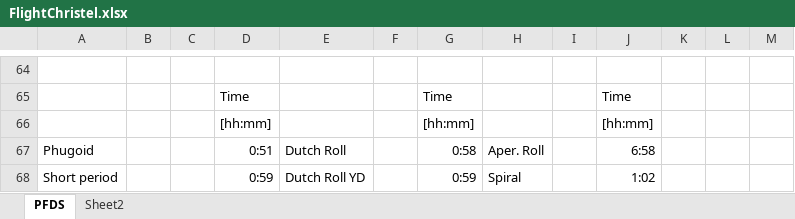
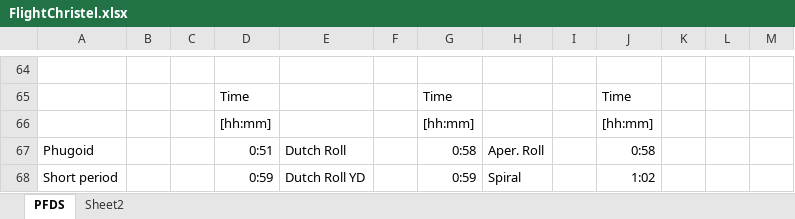
Before and after one commit to borismul/SVV_FlightDynamics, an Excel workbook: First Measurement Series/FlightChristel.xlsx, sheet PFDS, drawn as a sheet; only a part is shown, gaps mark what is left out; values as stored, in another font and other column widths than the file's, no borders; charts and pictures and conditional formats not drawn; the diff names each change by its address in the sheet, - before the commit and + after, or states it on an @@ line.

```diff
--- a/First Measurement Series/FlightChristel.xlsx (sheet PFDS)
+++ b/First Measurement Series/FlightChristel.xlsx (sheet PFDS)
-J67: 6:58
+J67: 0:58
```
Also changed, not shown: charts or pictures, 3 other files.
